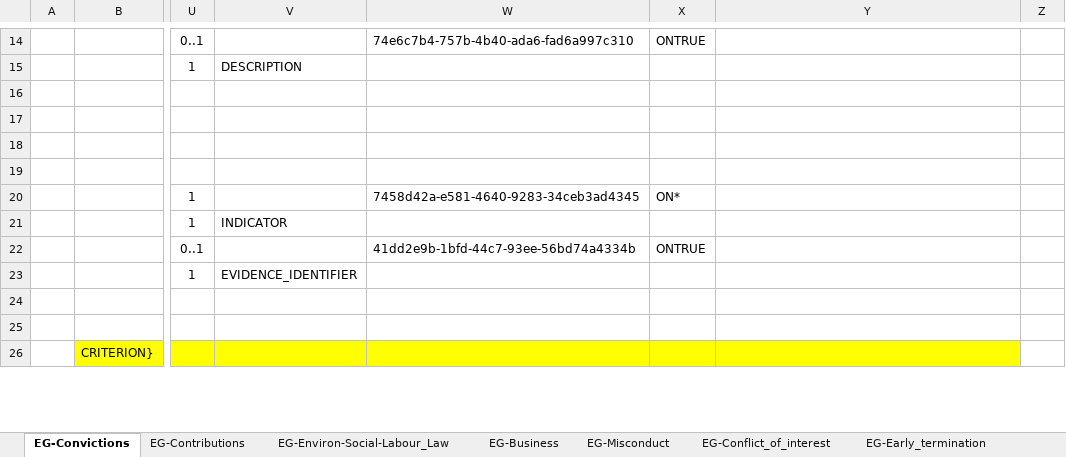
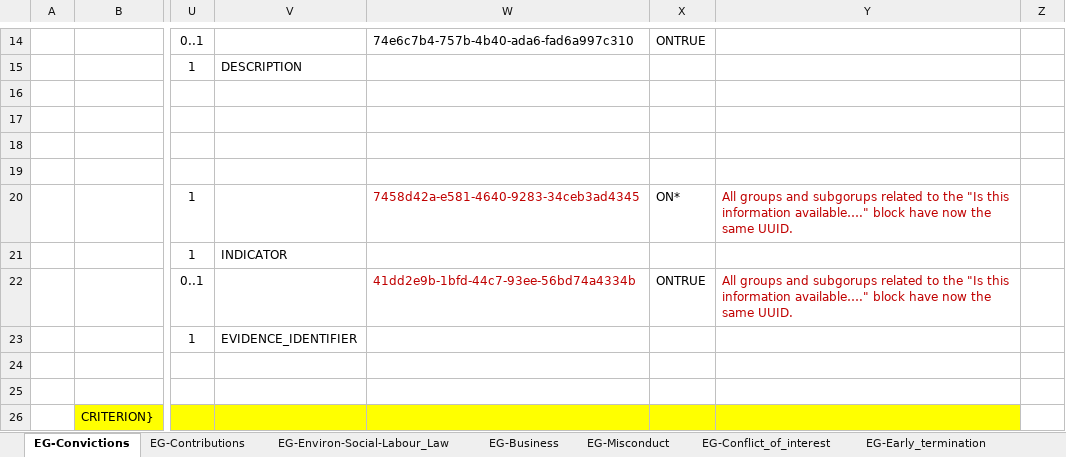
Before and after one commit to OP-TED/ESPD-EDM, an Excel workbook: docs/src/main/asciidoc/dist/cl/xlsx/ESPD-Data_Structures-REGULATED-V2.0.2.xlsx, sheet EG-Convictions, drawn as a sheet; only a part is shown, gaps mark what is left out; values as stored, in another font and other column widths than the file's, no borders; the diff covers the shown part only; the diff names each change by its address in the sheet, - before the commit and + after, or states it on an @@ line.

```diff
--- a/docs/src/main/asciidoc/dist/cl/xlsx/ESPD-Data_Structures-REGULATED-V2.0.2.xlsx (sheet EG-Convictions)
+++ b/docs/src/main/asciidoc/dist/cl/xlsx/ESPD-Data_Structures-REGULATED-V2.0.2.xlsx (sheet EG-Convictions)
-W20 text colour: black
+W20 text colour: #C00000
-Y20: (empty)
+Y20: All groups and subgorups related to the "Is this information available…." block have now the same UUID.
-W22 text colour: black
+W22 text colour: #C00000
-Y22: (empty)
+Y22: All groups and subgorups related to the "Is this information available…." block have now the same UUID.
```
Also changed, not shown: 7 added rows, 7 removed rows, 45 edited cells and cell formats elsewhere in this sheet, sheet SC-Abilities_1, sheet EG-Business, sheet SC-References, sheet EG-Environ-Social-Labour_Law, sheet SC-Suitability-II, sheet EG-Conflict_of_interest, 26 more sheets, 8 other files.
